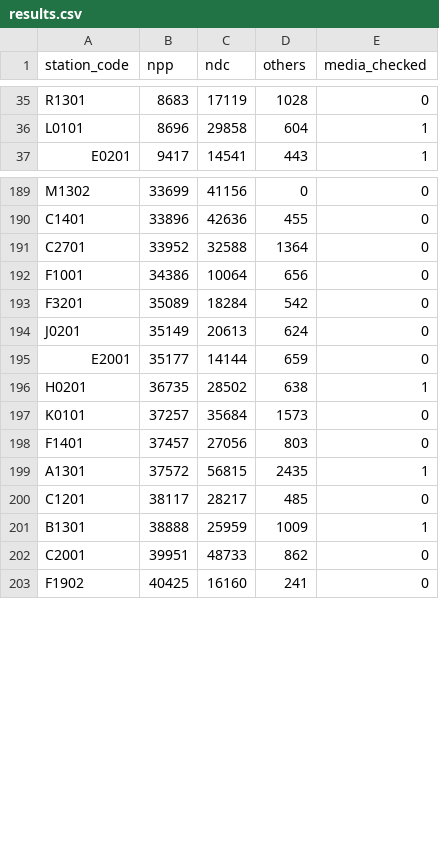
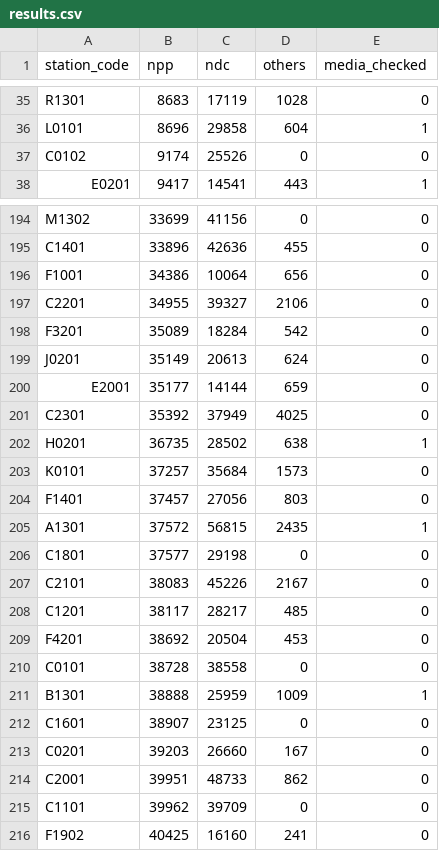
Before and after one commit to dbaeka/elections_app, a CSV file: database/seeders/defaults/results.csv, drawn as a sheet; only a part is shown, gaps mark what is left out; the diff covers the shown part only.

Commit message:
new results

```diff
--- a/database/seeders/defaults/results.csv
+++ b/database/seeders/defaults/results.csv
@@ -36,2 +36,3 @@ R1301,8683,17119,1028,0
 L0101,8696,29858,604,1
+C0102,9174,25526,0,0
 E0201,9417,14541,443,1
@@ -190,4 +195,4 @@ M1302,33699,41156,0,0
 C1401,33896,42636,455,0
-C2701,33952,32588,1364,0
 F1001,34386,10064,656,0
+C2201,34955,39327,2106,0
 F3201,35089,18284,542,0
@@ -195,2 +200,3 @@ J0201,35149,20613,624,0
 E2001,35177,14144,659,0
+C2301,35392,37949,4025,0
 H0201,36735,28502,638,1
@@ -199,5 +205,12 @@ F1401,37457,27056,803,0
 A1301,37572,56815,2435,1
+C1801,37577,29198,0,0
+C2101,38083,45226,2167,0
 C1201,38117,28217,485,0
+F4201,38692,20504,453,0
+C0101,38728,38558,0,0
 B1301,38888,25959,1009,1
+C1601,38907,23125,0,0
+C0201,39203,26660,167,0
 C2001,39951,48733,862,0
+C1101,39962,39709,0,0
 F1902,40425,16160,241,0
```
Also changed, not shown: 14 added rows, 5 removed rows and 6 edited cells elsewhere in this file.
